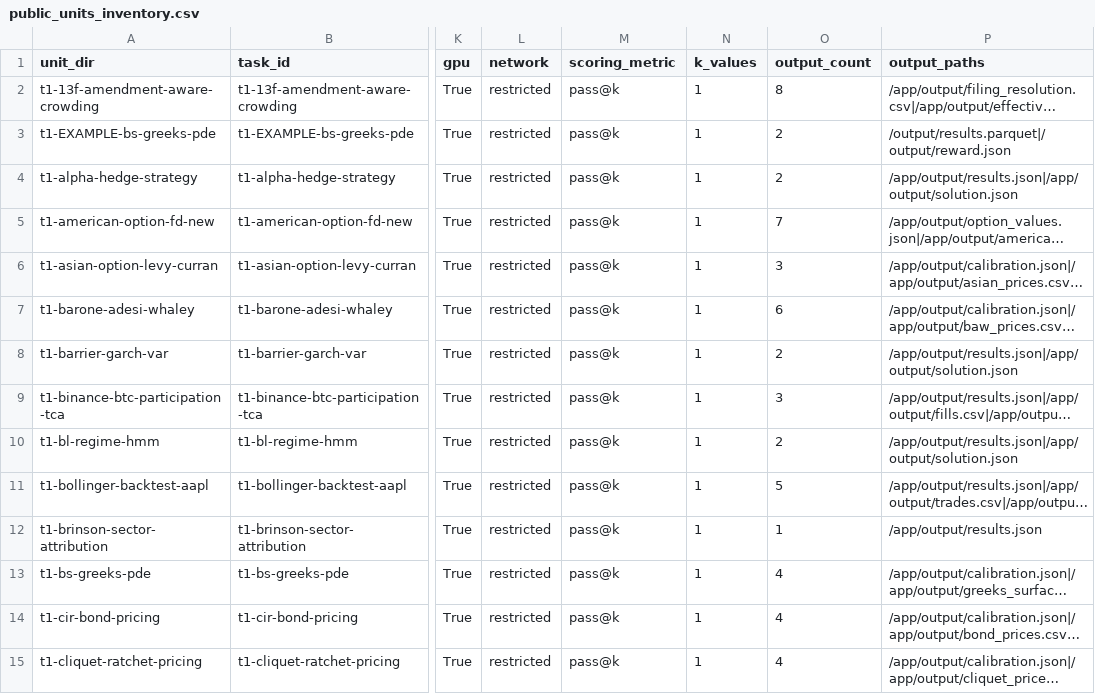
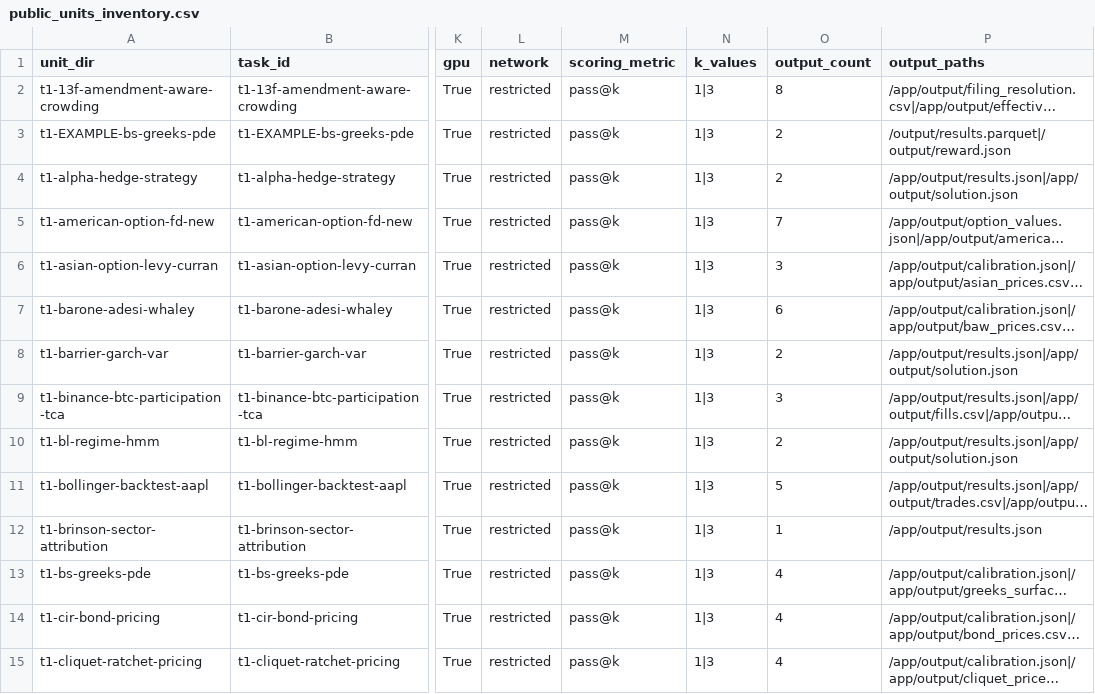
Before and after one commit to Jlawnat/agenthon-t1-agent, a CSV file: benchmark/public_units_inventory.csv, drawn as a sheet; only a part is shown, gaps mark what is left out; long unchanged cells end in …; the diff covers the shown part only; the diff names each change by its address in the sheet, - before the commit and + after, or states it on an @@ line.

```diff
--- a/benchmark/public_units_inventory.csv
+++ b/benchmark/public_units_inventory.csv
-N2:N15 (k_values): 1
+N2:N15 (k_values): 1|3
```
Also changed, not shown: 1 removed row and 72 edited cells elsewhere in this file, 16 other files.
